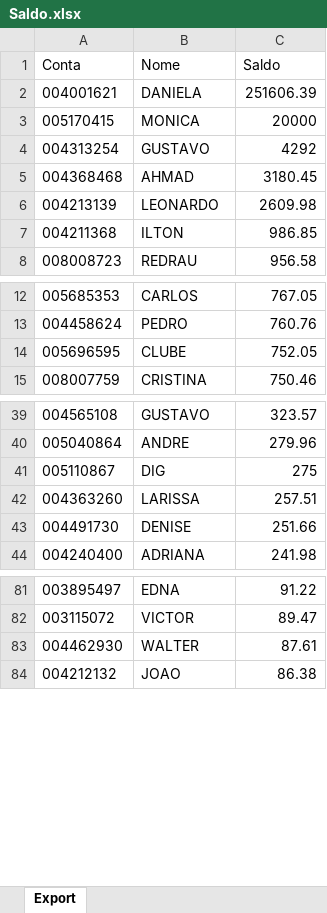
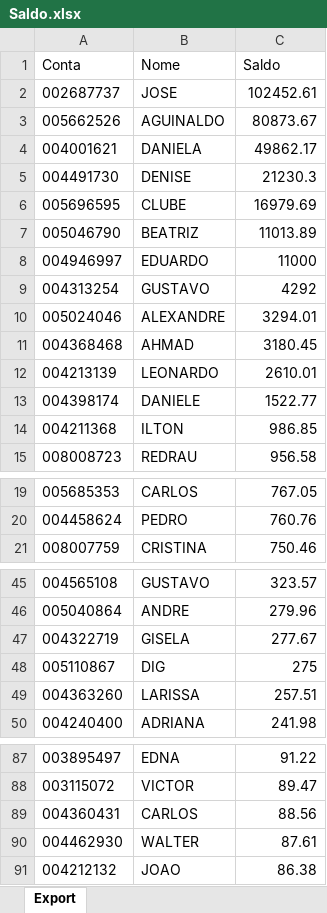
Before and after one commit to bluemetrixgit/Mesa_de_operacao, an Excel workbook: Saldo.xlsx, sheet Export, drawn as a sheet; only a part is shown, gaps mark what is left out; values as stored, in another font and other column widths than the file's, no borders; removed rows and columns are numbered as before the commit, all else as after; the diff covers the shown part only; the diff names each change by its address in the sheet, - before the commit and + after, or states it on an @@ line.

```diff
--- a/Saldo.xlsx (sheet Export)
+++ b/Saldo.xlsx (sheet Export)
+row 2: 002687737 | JOSE | 102452.61
+row 3: 005662526 | AGUINALDO | 80873.67
-C4 (Saldo): 251606.39
+C4 (Saldo): 49862.17
-row 3: 005170415 | MONICA | 20000
+row 5: 004491730 | DENISE | 21230.3
+row 6: 005696595 | CLUBE | 16979.69
+row 7: 005046790 | BEATRIZ | 11013.89
+row 8: 004946997 | EDUARDO | 11000
+row 10: 005024046 | ALEXANDRE | 3294.01
-C12 (Saldo): 2609.98
+C12 (Saldo): 2610.01
+row 13: 004398174 | DANIELE | 1522.77
-row 14: 005696595 | CLUBE | 752.05
+row 47: 004322719 | GISELA | 277.67
-row 43: 004491730 | DENISE | 251.66
+row 89: 004360431 | CARLOS | 88.56
```
Also changed, not shown: 2 added rows, 1 removed row and 1 edited cell elsewhere in this sheet, PL Total.xlsx.
